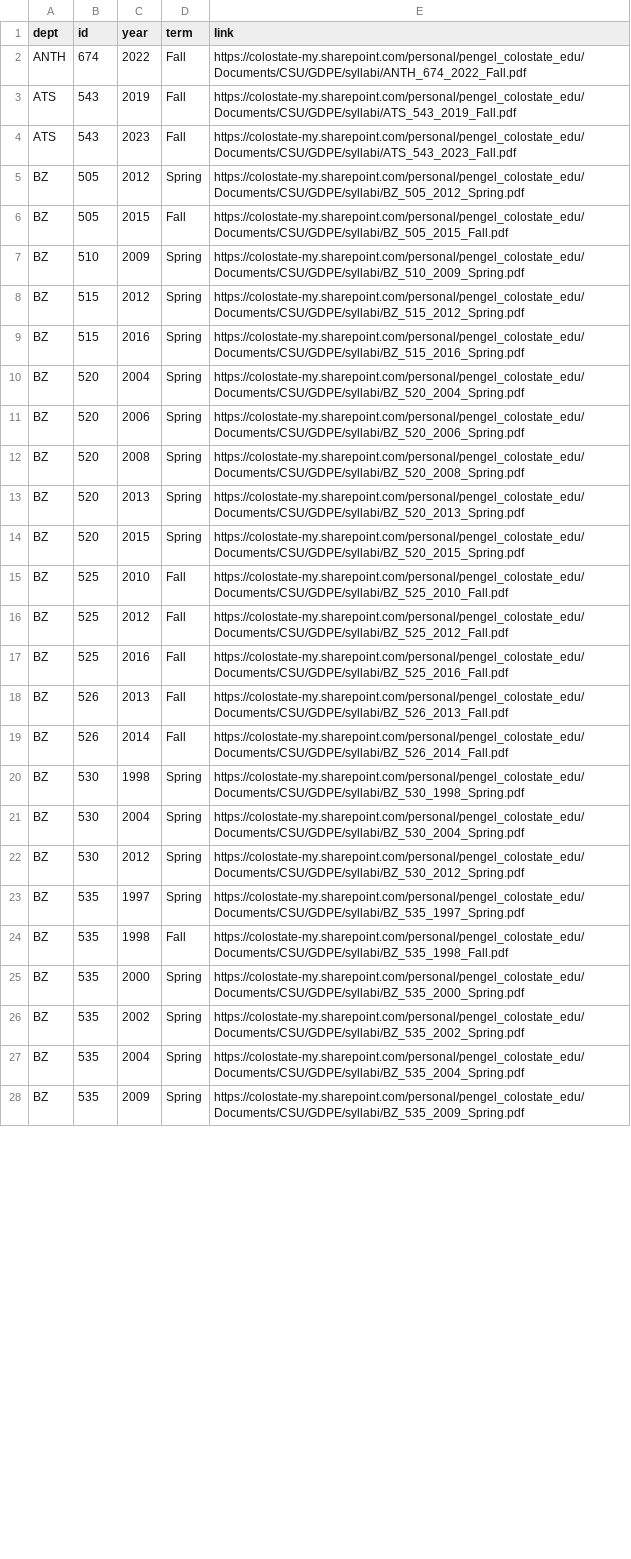
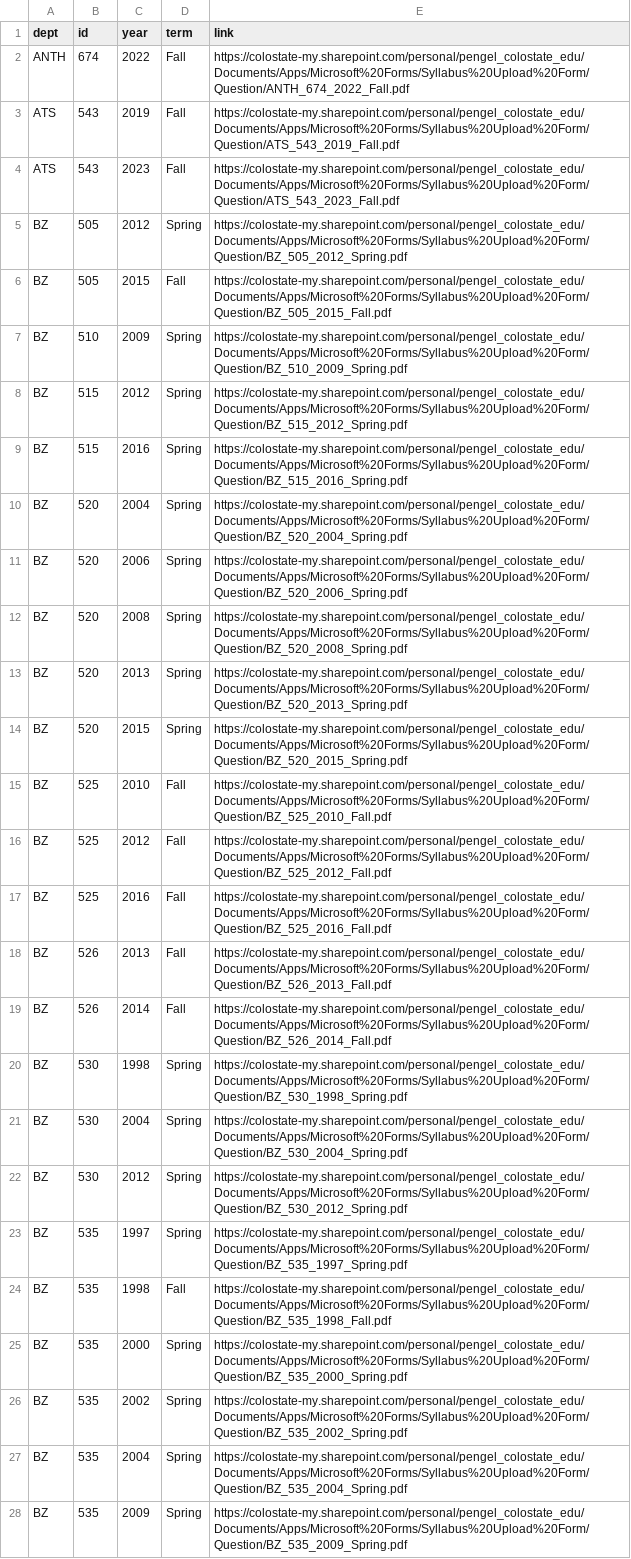
Before and after one commit to pederengelstad/csu_course_archive, a CSV file: syllabi_urls.csv, drawn as a sheet; only a part is shown; the diff covers the shown part only; the diff names each change by its address in the sheet, - before the commit and + after, or states it on an @@ line.

Commit message:
table tweaks

```diff
--- a/syllabi_urls.csv
+++ b/syllabi_urls.csv
-E2 (link): https://colostate-my.sharepoint.com/personal/pengel_colostate_edu/Documents/CSU/GDPE/syllabi/ANTH_674_2022_Fall.pdf
+E2 (link): https://colostate-my.sharepoint.com/personal/pengel_colostate_edu/Documents/Apps/Microsoft%20Forms/Syllabus%20Upload%20Form/Question/ANTH_674_2022_Fall.pdf
-E3 (link): https://colostate-my.sharepoint.com/personal/pengel_colostate_edu/Documents/CSU/GDPE/syllabi/ATS_543_2019_Fall.pdf
+E3 (link): https://colostate-my.sharepoint.com/personal/pengel_colostate_edu/Documents/Apps/Microsoft%20Forms/Syllabus%20Upload%20Form/Question/ATS_543_2019_Fall.pdf
-E4 (link): https://colostate-my.sharepoint.com/personal/pengel_colostate_edu/Documents/CSU/GDPE/syllabi/ATS_543_2023_Fall.pdf
+E4 (link): https://colostate-my.sharepoint.com/personal/pengel_colostate_edu/Documents/Apps/Microsoft%20Forms/Syllabus%20Upload%20Form/Question/ATS_543_2023_Fall.pdf
-E5 (link): https://colostate-my.sharepoint.com/personal/pengel_colostate_edu/Documents/CSU/GDPE/syllabi/BZ_505_2012_Spring.pdf
+E5 (link): https://colostate-my.sharepoint.com/personal/pengel_colostate_edu/Documents/Apps/Microsoft%20Forms/Syllabus%20Upload%20Form/Question/BZ_505_2012_Spring.pdf
-E6 (link): https://colostate-my.sharepoint.com/personal/pengel_colostate_edu/Documents/CSU/GDPE/syllabi/BZ_505_2015_Fall.pdf
+E6 (link): https://colostate-my.sharepoint.com/personal/pengel_colostate_edu/Documents/Apps/Microsoft%20Forms/Syllabus%20Upload%20Form/Question/BZ_505_2015_Fall.pdf
-E7 (link): https://colostate-my.sharepoint.com/personal/pengel_colostate_edu/Documents/CSU/GDPE/syllabi/BZ_510_2009_Spring.pdf
+E7 (link): https://colostate-my.sharepoint.com/personal/pengel_colostate_edu/Documents/Apps/Microsoft%20Forms/Syllabus%20Upload%20Form/Question/BZ_510_2009_Spring.pdf
-E8 (link): https://colostate-my.sharepoint.com/personal/pengel_colostate_edu/Documents/CSU/GDPE/syllabi/BZ_515_2012_Spring.pdf
+E8 (link): https://colostate-my.sharepoint.com/personal/pengel_colostate_edu/Documents/Apps/Microsoft%20Forms/Syllabus%20Upload%20Form/Question/BZ_515_2012_Spring.pdf
-E9 (link): https://colostate-my.sharepoint.com/personal/pengel_colostate_edu/Documents/CSU/GDPE/syllabi/BZ_515_2016_Spring.pdf
+E9 (link): https://colostate-my.sharepoint.com/personal/pengel_colostate_edu/Documents/Apps/Microsoft%20Forms/Syllabus%20Upload%20Form/Question/BZ_515_2016_Spring.pdf
-E10 (link): https://colostate-my.sharepoint.com/personal/pengel_colostate_edu/Documents/CSU/GDPE/syllabi/BZ_520_2004_Spring.pdf
+E10 (link): https://colostate-my.sharepoint.com/personal/pengel_colostate_edu/Documents/Apps/Microsoft%20Forms/Syllabus%20Upload%20Form/Question/BZ_520_2004_Spring.pdf
-E11 (link): https://colostate-my.sharepoint.com/personal/pengel_colostate_edu/Documents/CSU/GDPE/syllabi/BZ_520_2006_Spring.pdf
+E11 (link): https://colostate-my.sharepoint.com/personal/pengel_colostate_edu/Documents/Apps/Microsoft%20Forms/Syllabus%20Upload%20Form/Question/BZ_520_2006_Spring.pdf
-E12 (link): https://colostate-my.sharepoint.com/personal/pengel_colostate_edu/Documents/CSU/GDPE/syllabi/BZ_520_2008_Spring.pdf
+E12 (link): https://colostate-my.sharepoint.com/personal/pengel_colostate_edu/Documents/Apps/Microsoft%20Forms/Syllabus%20Upload%20Form/Question/BZ_520_2008_Spring.pdf
-E13 (link): https://colostate-my.sharepoint.com/personal/pengel_colostate_edu/Documents/CSU/GDPE/syllabi/BZ_520_2013_Spring.pdf
+E13 (link): https://colostate-my.sharepoint.com/personal/pengel_colostate_edu/Documents/Apps/Microsoft%20Forms/Syllabus%20Upload%20Form/Question/BZ_520_2013_Spring.pdf
-E14 (link): https://colostate-my.sharepoint.com/personal/pengel_colostate_edu/Documents/CSU/GDPE/syllabi/BZ_520_2015_Spring.pdf
+E14 (link): https://colostate-my.sharepoint.com/personal/pengel_colostate_edu/Documents/Apps/Microsoft%20Forms/Syllabus%20Upload%20Form/Question/BZ_520_2015_Spring.pdf
-E15 (link): https://colostate-my.sharepoint.com/personal/pengel_colostate_edu/Documents/CSU/GDPE/syllabi/BZ_525_2010_Fall.pdf
+E15 (link): https://colostate-my.sharepoint.com/personal/pengel_colostate_edu/Documents/Apps/Microsoft%20Forms/Syllabus%20Upload%20Form/Question/BZ_525_2010_Fall.pdf
-E16 (link): https://colostate-my.sharepoint.com/personal/pengel_colostate_edu/Documents/CSU/GDPE/syllabi/BZ_525_2012_Fall.pdf
+E16 (link): https://colostate-my.sharepoint.com/personal/pengel_colostate_edu/Documents/Apps/Microsoft%20Forms/Syllabus%20Upload%20Form/Question/BZ_525_2012_Fall.pdf
-E17 (link): https://colostate-my.sharepoint.com/personal/pengel_colostate_edu/Documents/CSU/GDPE/syllabi/BZ_525_2016_Fall.pdf
+E17 (link): https://colostate-my.sharepoint.com/personal/pengel_colostate_edu/Documents/Apps/Microsoft%20Forms/Syllabus%20Upload%20Form/Question/BZ_525_2016_Fall.pdf
-E18 (link): https://colostate-my.sharepoint.com/personal/pengel_colostate_edu/Documents/CSU/GDPE/syllabi/BZ_526_2013_Fall.pdf
+E18 (link): https://colostate-my.sharepoint.com/personal/pengel_colostate_edu/Documents/Apps/Microsoft%20Forms/Syllabus%20Upload%20Form/Question/BZ_526_2013_Fall.pdf
-E19 (link): https://colostate-my.sharepoint.com/personal/pengel_colostate_edu/Documents/CSU/GDPE/syllabi/BZ_526_2014_Fall.pdf
+E19 (link): https://colostate-my.sharepoint.com/personal/pengel_colostate_edu/Documents/Apps/Microsoft%20Forms/Syllabus%20Upload%20Form/Question/BZ_526_2014_Fall.pdf
-E20 (link): https://colostate-my.sharepoint.com/personal/pengel_colostate_edu/Documents/CSU/GDPE/syllabi/BZ_530_1998_Spring.pdf
+E20 (link): https://colostate-my.sharepoint.com/personal/pengel_colostate_edu/Documents/Apps/Microsoft%20Forms/Syllabus%20Upload%20Form/Question/BZ_530_1998_Spring.pdf
-E21 (link): https://colostate-my.sharepoint.com/personal/pengel_colostate_edu/Documents/CSU/GDPE/syllabi/BZ_530_2004_Spring.pdf
+E21 (link): https://colostate-my.sharepoint.com/personal/pengel_colostate_edu/Documents/Apps/Microsoft%20Forms/Syllabus%20Upload%20Form/Question/BZ_530_2004_Spring.pdf
-E22 (link): https://colostate-my.sharepoint.com/personal/pengel_colostate_edu/Documents/CSU/GDPE/syllabi/BZ_530_2012_Spring.pdf
+E22 (link): https://colostate-my.sharepoint.com/personal/pengel_colostate_edu/Documents/Apps/Microsoft%20Forms/Syllabus%20Upload%20Form/Question/BZ_530_2012_Spring.pdf
-E23 (link): https://colostate-my.sharepoint.com/personal/pengel_colostate_edu/Documents/CSU/GDPE/syllabi/BZ_535_1997_Spring.pdf
+E23 (link): https://colostate-my.sharepoint.com/personal/pengel_colostate_edu/Documents/Apps/Microsoft%20Forms/Syllabus%20Upload%20Form/Question/BZ_535_1997_Spring.pdf
-E24 (link): https://colostate-my.sharepoint.com/personal/pengel_colostate_edu/Documents/CSU/GDPE/syllabi/BZ_535_1998_Fall.pdf
+E24 (link): https://colostate-my.sharepoint.com/personal/pengel_colostate_edu/Documents/Apps/Microsoft%20Forms/Syllabus%20Upload%20Form/Question/BZ_535_1998_Fall.pdf
-E25 (link): https://colostate-my.sharepoint.com/personal/pengel_colostate_edu/Documents/CSU/GDPE/syllabi/BZ_535_2000_Spring.pdf
+E25 (link): https://colostate-my.sharepoint.com/personal/pengel_colostate_edu/Documents/Apps/Microsoft%20Forms/Syllabus%20Upload%20Form/Question/BZ_535_2000_Spring.pdf
-E26 (link): https://colostate-my.sharepoint.com/personal/pengel_colostate_edu/Documents/CSU/GDPE/syllabi/BZ_535_2002_Spring.pdf
+E26 (link): https://colostate-my.sharepoint.com/personal/pengel_colostate_edu/Documents/Apps/Microsoft%20Forms/Syllabus%20Upload%20Form/Question/BZ_535_2002_Spring.pdf
-E27 (link): https://colostate-my.sharepoint.com/personal/pengel_colostate_edu/Documents/CSU/GDPE/syllabi/BZ_535_2004_Spring.pdf
+E27 (link): https://colostate-my.sharepoint.com/personal/pengel_colostate_edu/Documents/Apps/Microsoft%20Forms/Syllabus%20Upload%20Form/Question/BZ_535_2004_Spring.pdf
-E28 (link): https://colostate-my.sharepoint.com/personal/pengel_colostate_edu/Documents/CSU/GDPE/syllabi/BZ_535_2009_Spring.pdf
+E28 (link): https://colostate-my.sharepoint.com/personal/pengel_colostate_edu/Documents/Apps/Microsoft%20Forms/Syllabus%20Upload%20Form/Question/BZ_535_2009_Spring.pdf
```
Also changed, not shown: 54 edited cells elsewhere in this file, 3 other files.
